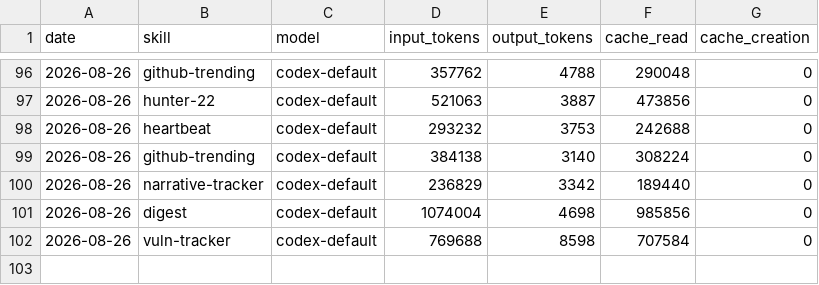
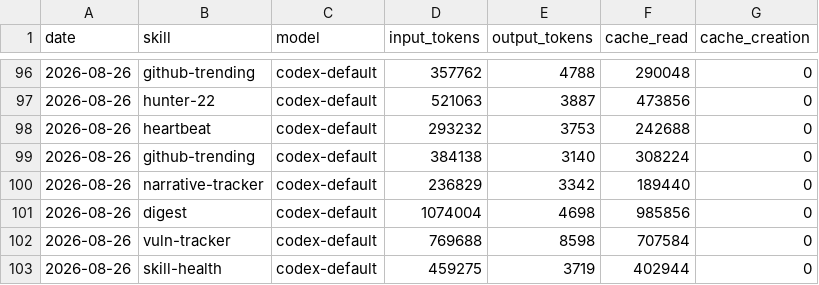
Before and after one commit to Svector-anu/svectors-lab, a CSV file: memory/token-usage.csv, drawn as a sheet; only a part is shown, gaps mark what is left out.

Commit message:
chore(skill-health): auto-commit 2026-08-26

```diff
--- a/memory/token-usage.csv
+++ b/memory/token-usage.csv
@@ -102 +102,2 @@ date,skill,model,input_tokens,output_tokens,cache_read,cache_creation
 2026-08-26,vuln-tracker,codex-default,769688,8598,707584,0
+2026-08-26,skill-health,codex-default,459275,3719,402944,0
```
Also changed, not shown: 3 other files.
